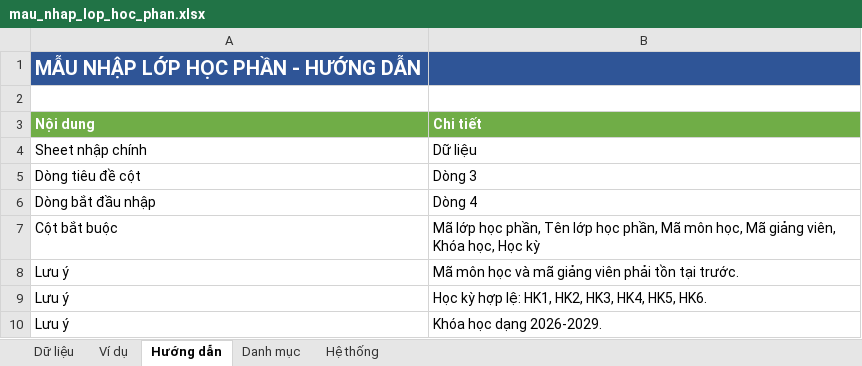
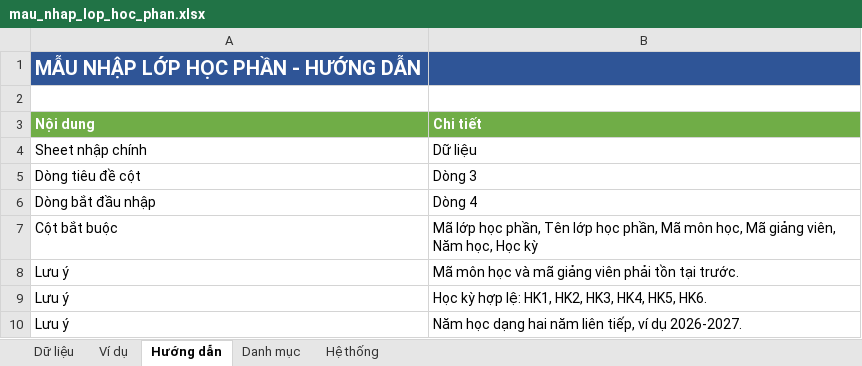
Before and after one commit to dmn-05/ckc_class_mobile, an Excel workbook: backend/nhap_excel/mau_excel/mau_nhap_lop_hoc_phan.xlsx, sheet Hướng dẫn, drawn as a sheet; values as stored, in another font and other column widths than the file's, no borders; the diff names each change by its address in the sheet, - before the commit and + after, or states it on an @@ line.

```diff
--- a/backend/nhap_excel/mau_excel/mau_nhap_lop_hoc_phan.xlsx (sheet Hướng dẫn)
+++ b/backend/nhap_excel/mau_excel/mau_nhap_lop_hoc_phan.xlsx (sheet Hướng dẫn)
-B7 (Chi tiết): …giảng viên, Khóa học, Học…
+B7 (Chi tiết): …giảng viên, Năm học, Học…
-B10 (Chi tiết): Khóa học dạng 2026-2029.
+B10 (Chi tiết): Năm học dạng hai năm liên tiếp, ví dụ 2026-2027.
```
Also changed, not shown: sheet Ví dụ, sheet Dữ liệu, backend/nhap_excel/mau_excel/mau_nhap_lop_hanh_chinh.xlsx, 40 other files.
